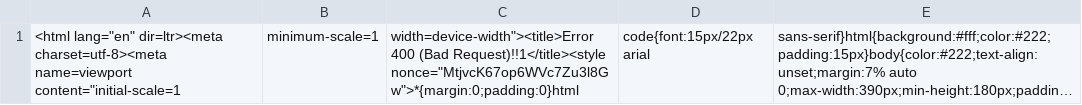
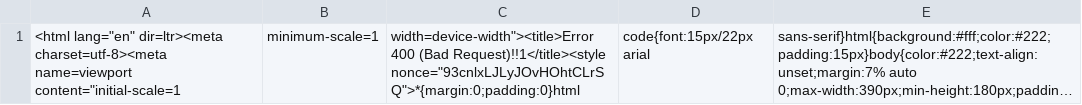
Before and after one commit to Puzzled-Pint-Twin-Cities/twincities.puzzledpint.org, a CSV file: _data/results.csv, drawn as a sheet; long unchanged cells end in …; the diff names each change by its address in the sheet, - before the commit and + after, or states it on an @@ line.

```diff
--- a/_data/results.csv
+++ b/_data/results.csv
-C1: …(Bad Request)!!1</title><style nonce="MtjvcK67op6WVc7Zu3l8Gw">*{margin:0;padding:0}html
+C1: …(Bad Request)!!1</title><style nonce="93cnlxLJLyJOvHOhtCLrSQ">*{margin:0;padding:0}html
```
Also changed, not shown: _data/aliases.csv.
